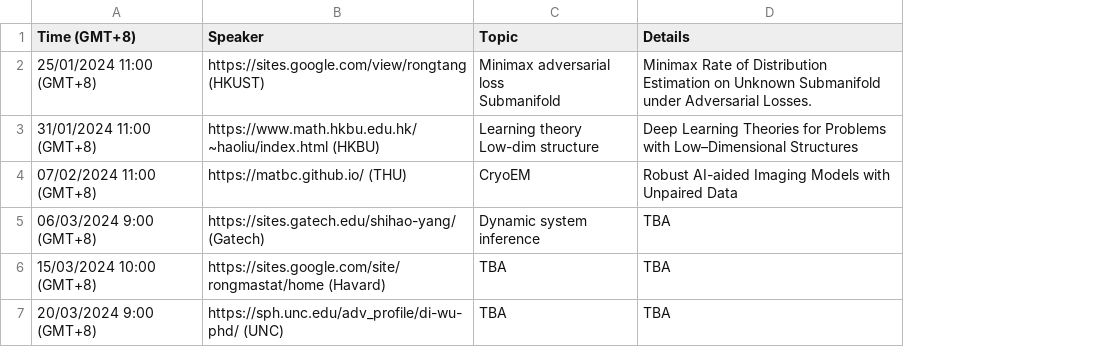
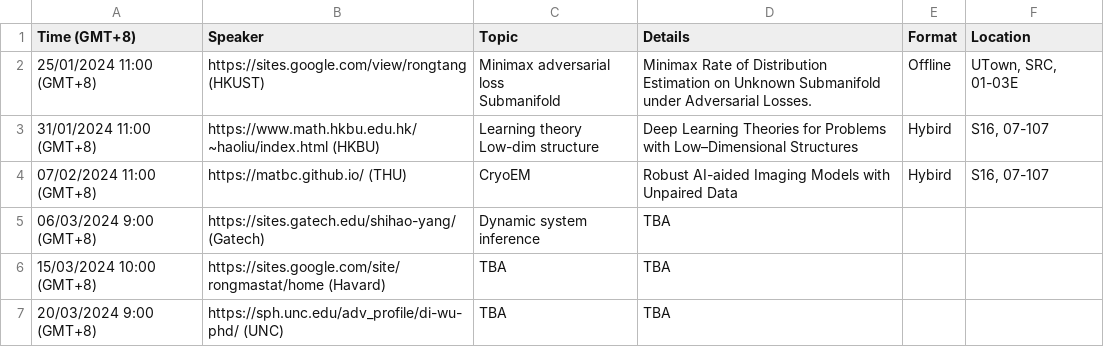
Before and after one commit to zhigang-yao/group-projects, a CSV file: docs/pri/Yao Group Privatissimum cb02715c306e40ca8d8b2bac4dd200e2.csv, drawn as a sheet; the diff names each change by its address in the sheet, - before the commit and + after, or states it on an @@ line.

```diff
--- a/docs/pri/Yao Group Privatissimum cb02715c306e40ca8d8b2bac4dd200e2.csv
+++ b/docs/pri/Yao Group Privatissimum cb02715c306e40ca8d8b2bac4dd200e2.csv
+column E (Format), rows 2-4: Offline | Hybird | Hybird
+column F (Location), rows 2-4: UTown, SRC, 01-03E | S16, 07-107 | S16, 07-107
```
Also changed, not shown: 5 other files.
